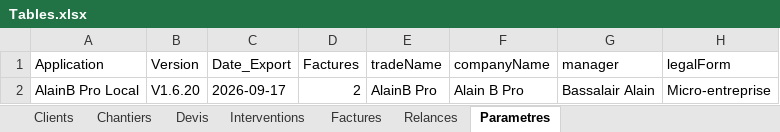
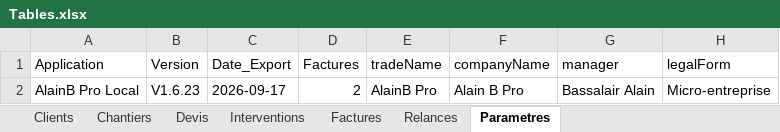
Before and after one commit to alainbphotographie-afk/AlainB-Pro-vitres, an Excel workbook: Tables.xlsx, sheet Parametres, drawn as a sheet; only a part is shown; values as stored, in another font and other column widths than the file's, no borders; the diff names each change by its address in the sheet, - before the commit and + after, or states it on an @@ line.

```diff
--- a/Tables.xlsx (sheet Parametres)
+++ b/Tables.xlsx (sheet Parametres)
-B2 (Version): V1.6.20
+B2 (Version): V1.6.23
```
Also changed, not shown: sheet Chantiers, sheet Clients, sheet Devis, sheet Interventions.
